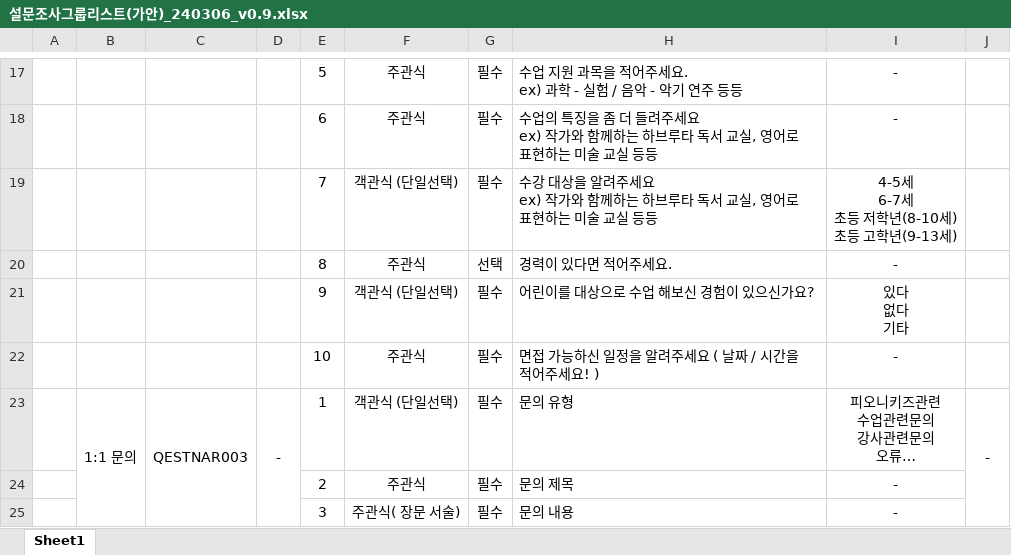
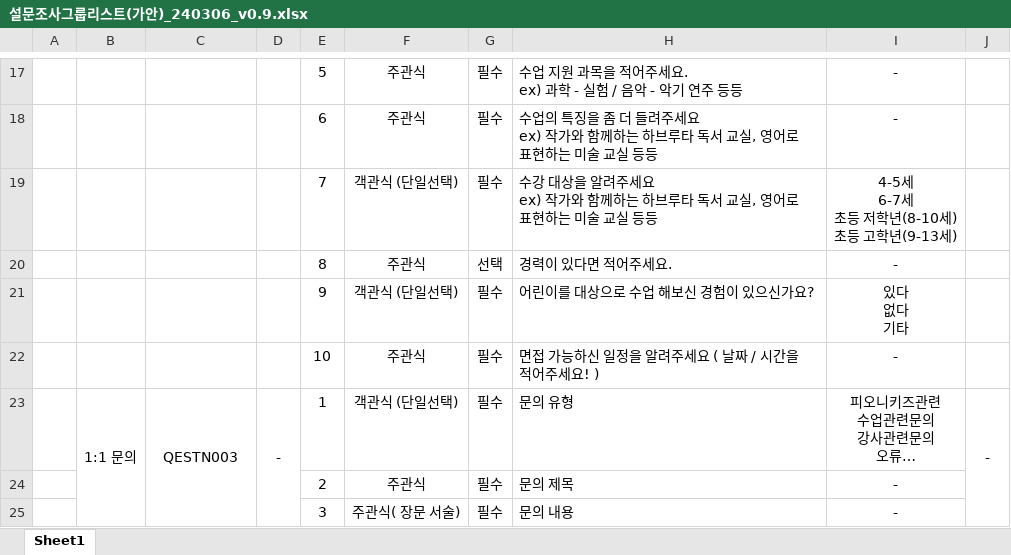
Before and after one commit to jjeovi/ponkids, an Excel workbook: src/main/resources/doc/설문조사그룹리스트(가안)_240306_v0.9.xlsx, sheet Sheet1, drawn as a sheet; only a part is shown, gaps mark what is left out; long unchanged cells end in …; values as stored, in another font and other column widths than the file's, no borders; the diff covers the shown part only; the diff names each change by its address in the sheet, - before the commit and + after, or states it on an @@ line.

```diff
--- a/src/main/resources/doc/설문조사그룹리스트(가안)_240306_v0.9.xlsx (sheet Sheet1)
+++ b/src/main/resources/doc/설문조사그룹리스트(가안)_240306_v0.9.xlsx (sheet Sheet1)
-C23: QESTNAR003
+C23: QESTN003
```
Also changed, not shown: 4 edited cells elsewhere in this sheet, src/main/resources/doc/PONKIDS-테이블정의서_v4.5.xlsx, 6 other files.
